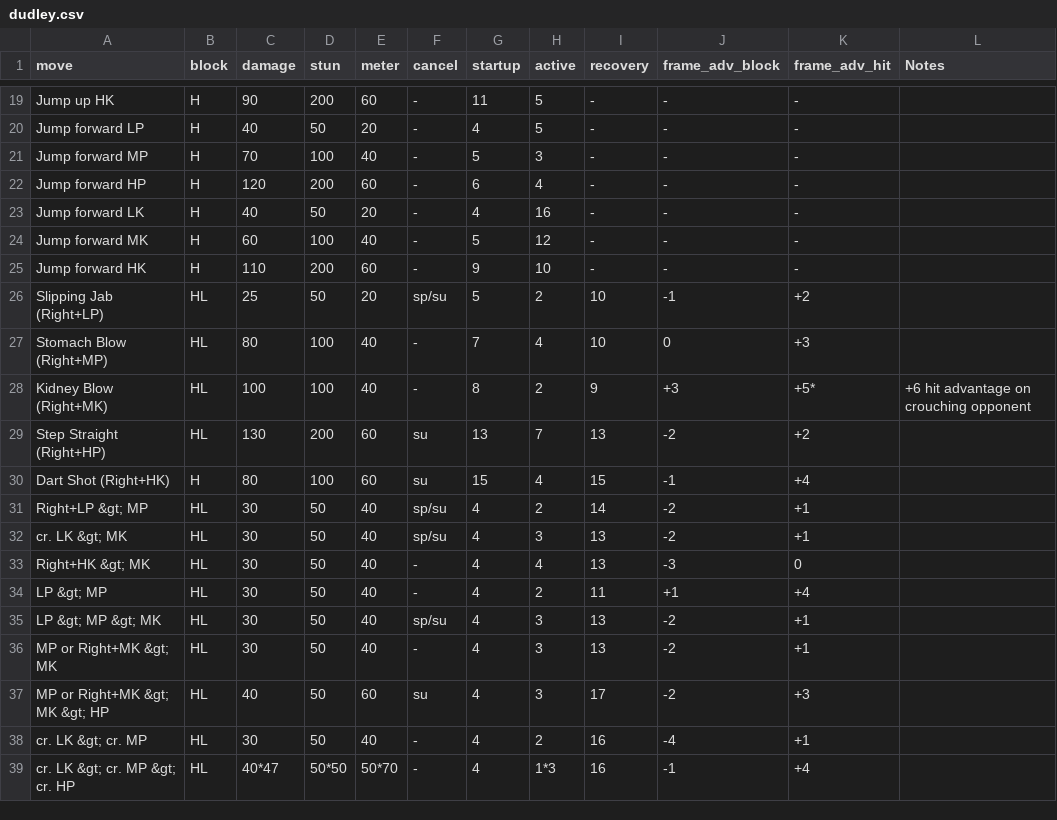
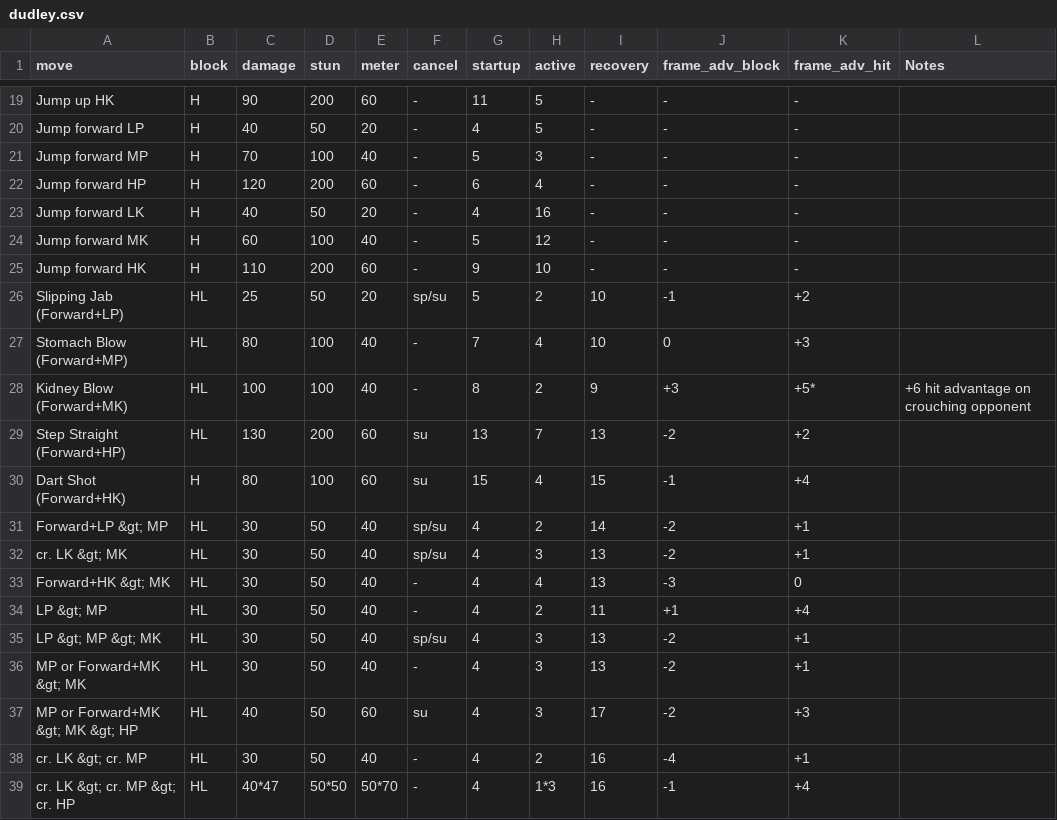
Before and after one commit to rolosworld/WAMO, a CSV file: SSF4AE/frame_data/dudley.csv, drawn as a sheet; only a part is shown, gaps mark what is left out.

Commit message:
- Changed "Right" to "Forward" - Changed "Left" to "Back"

```diff
--- a/SSF4AE/frame_data/dudley.csv
+++ b/SSF4AE/frame_data/dudley.csv
@@ -25,14 +25,14 @@ move,block,damage,stun,meter,cancel,startup,active,recovery,frame_adv_block,fram
 "Jump forward HK",H,110,200,60,-,9,10,-,-,-,,
-"Slipping Jab (Right+LP)",HL,25,50,20,sp/su,5,2,10,-1,+2,,
-"Stomach Blow (Right+MP)",HL,80,100,40,-,7,4,10,0,+3,,
-"Kidney Blow (Right+MK)",HL,100,100,40,-,8,2,9,+3,+5*,"+6 hit advantage on crouching opponent",
-"Step Straight (Right+HP)",HL,130,200,60,su,13,7,13,-2,+2,,
-"Dart Shot (Right+HK)",H,80,100,60,su,15,4,15,-1,+4,,
-"Right+LP &gt; MP",HL,30,50,40,sp/su,4,2,14,-2,+1,,
+"Slipping Jab (Forward+LP)",HL,25,50,20,sp/su,5,2,10,-1,+2,,
+"Stomach Blow (Forward+MP)",HL,80,100,40,-,7,4,10,0,+3,,
+"Kidney Blow (Forward+MK)",HL,100,100,40,-,8,2,9,+3,+5*,"+6 hit advantage on crouching opponent",
+"Step Straight (Forward+HP)",HL,130,200,60,su,13,7,13,-2,+2,,
+"Dart Shot (Forward+HK)",H,80,100,60,su,15,4,15,-1,+4,,
+"Forward+LP &gt; MP",HL,30,50,40,sp/su,4,2,14,-2,+1,,
 "cr. LK &gt; MK",HL,30,50,40,sp/su,4,3,13,-2,+1,,
-"Right+HK &gt; MK",HL,30,50,40,-,4,4,13,-3,0,,
+"Forward+HK &gt; MK",HL,30,50,40,-,4,4,13,-3,0,,
 "LP &gt; MP",HL,30,50,40,-,4,2,11,+1,+4,,
 "LP &gt; MP &gt; MK",HL,30,50,40,sp/su,4,3,13,-2,+1,,
-"MP or Right+MK &gt; MK",HL,30,50,40,-,4,3,13,-2,+1,,
-"MP or Right+MK &gt; MK &gt; HP",HL,40,50,60,su,4,3,17,-2,+3,,
+"MP or Forward+MK &gt; MK",HL,30,50,40,-,4,3,13,-2,+1,,
+"MP or Forward+MK &gt; MK &gt; HP",HL,40,50,60,su,4,3,17,-2,+3,,
 "cr. LK &gt; cr. MP",HL,30,50,40,-,4,2,16,-4,+1,,
```
Also changed, not shown: SSF4AE/frame_data/guile.csv, SSF4AE/frame_data/hakan.csv, 20 other files.
